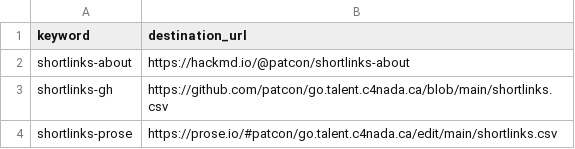
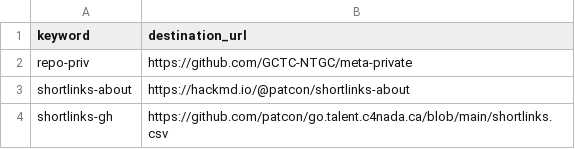
Before and after one commit to tristan-orourke/go.talent.c4nada.ca, a CSV file: shortlinks.csv, drawn as a sheet; only a part is shown; the shorter side is filled out with more unchanged rows.

Commit message:
Added /repo-priv shortlink for private git repo and tasks.

```diff
--- a/shortlinks.csv
+++ b/shortlinks.csv
@@ -1,2 +1,3 @@
 keyword,destination_url
+repo-priv,https://github.com/GCTC-NTGC/meta-private
 shortlinks-about,https://hackmd.io/@patcon/shortlinks-about
```
